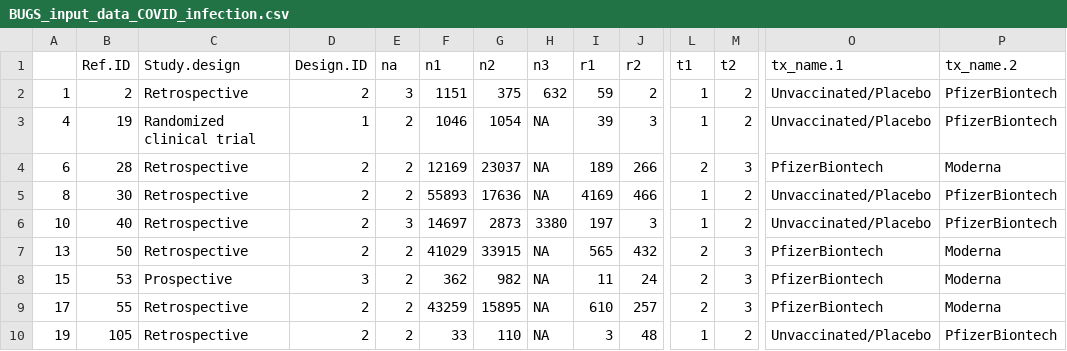
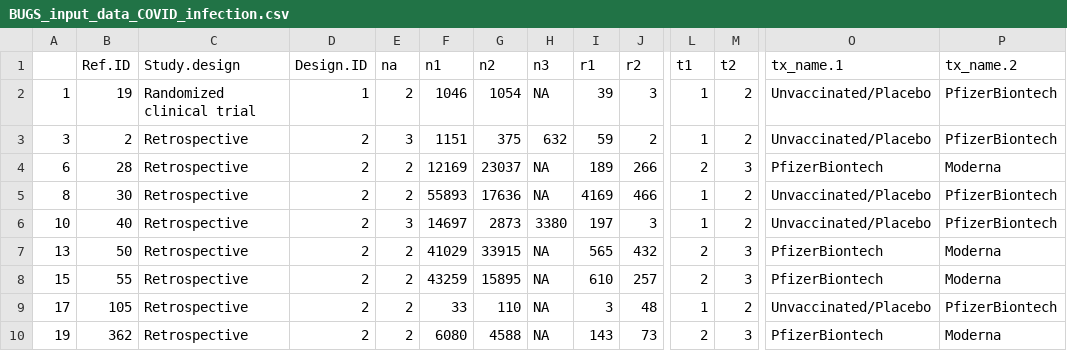
Before and after one commit to ICON-in-R/covid-NMA, a CSV file: data/BUGS_input_data_COVID_infection.csv, drawn as a sheet; only a part is shown, gaps mark what is left out; removed rows and columns are numbered as before the commit, all else as after; rows hold the shown columns only; the diff covers the shown part only; the diff names each change by its address in the sheet, - before the commit and + after, or states it on an @@ line.

```diff
--- a/data/BUGS_input_data_COVID_infection.csv
+++ b/data/BUGS_input_data_COVID_infection.csv
-row 2: 1 | 2 | Retrospective | 2 | 3 | 1151 | 375 | 632 | 59 | 2 | 1 | 2 | Unvaccinated/Placebo | PfizerBiontech
-A2: 4
+A2: 1
+row 3: 3 | 2 | Retrospective | 2 | 3 | 1151 | 375 | 632 | 59 | 2 | 1 | 2 | Unvaccinated/Placebo | PfizerBiontech
-B8 (Ref.ID): 53
+B8 (Ref.ID): 55
-C8 (Study.design): Prospective
+C8 (Study.design): Retrospective
-D8 (Design.ID): 3
+D8 (Design.ID): 2
-F8 (n1): 362
+F8 (n1): 43259
-G8 (n2): 982
+G8 (n2): 15895
-I8 (r1): 11
+I8 (r1): 610
-J8 (r2): 24
+J8 (r2): 257
-B9 (Ref.ID): 55
+B9 (Ref.ID): 105
-F9 (n1): 43259
+F9 (n1): 33
-G9 (n2): 15895
+G9 (n2): 110
-I9 (r1): 610
+I9 (r1): 3
-J9 (r2): 257
+J9 (r2): 48
-L9 (t1): 2
+L9 (t1): 1
-M9 (t2): 3
+M9 (t2): 2
-O9 (tx_name.1): PfizerBiontech
+O9 (tx_name.1): Unvaccinated/Placebo
-P9 (tx_name.2): Moderna
+P9 (tx_name.2): PfizerBiontech
-B10 (Ref.ID): 105
+B10 (Ref.ID): 362
-F10 (n1): 33
+F10 (n1): 6080
-G10 (n2): 110
+G10 (n2): 4588
-I10 (r1): 3
+I10 (r1): 143
-J10 (r2): 48
+J10 (r2): 73
-L10 (t1): 1
+L10 (t1): 2
-M10 (t2): 2
+M10 (t2): 3
-O10 (tx_name.1): Unvaccinated/Placebo
+O10 (tx_name.1): PfizerBiontech
-P10 (tx_name.2): PfizerBiontech
+P10 (tx_name.2): Moderna
```
Also changed, not shown: 3 added rows, 3 removed rows and 24 edited cells elsewhere in this file, data/BUGS_input_data_Hospitalizations.csv, data/BUGS_input_data_Severe_Infection_All.csv, 6 other files.
